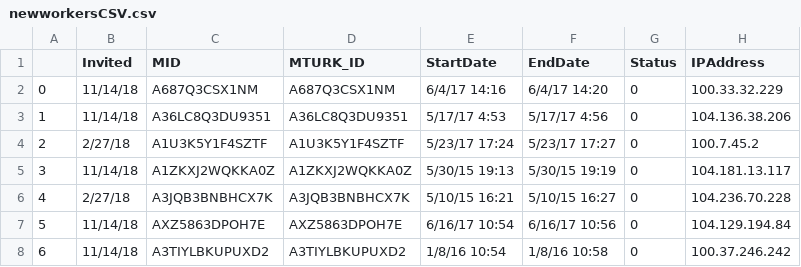
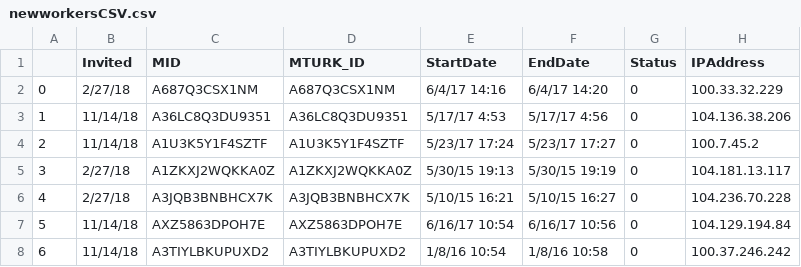
Before and after one commit to ingridyfan/sorting_project, a CSV file: newworkersCSV.csv, drawn as a sheet; only a part is shown; the diff names each change by its address in the sheet, - before the commit and + after, or states it on an @@ line.

```diff
--- a/newworkersCSV.csv
+++ b/newworkersCSV.csv
-B2 (Invited): 11/14/18
+B2 (Invited): 2/27/18
-B4 (Invited): 2/27/18
+B4 (Invited): 11/14/18
-B5 (Invited): 11/14/18
+B5 (Invited): 2/27/18
```
Also changed, not shown: 2 other files.
